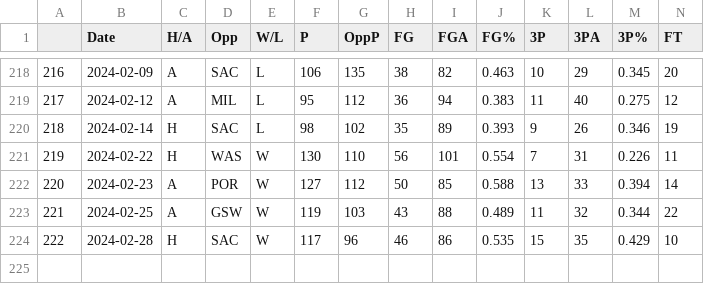
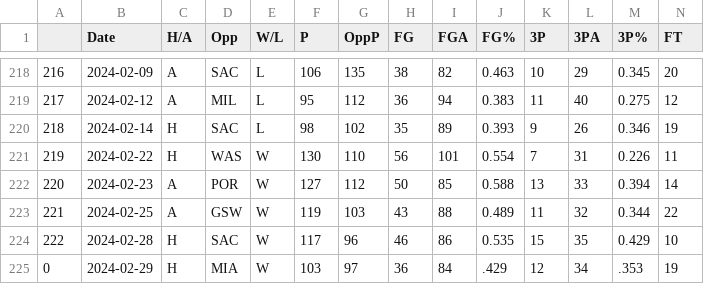
Before and after one commit to NevinG/AIM-F23-Basketball-Predictor, a CSV file: data/DEN.csv, drawn as a sheet; only a part is shown, gaps mark what is left out; rows hold the shown columns only; the diff names each change by its address in the sheet, - before the commit and + after, or states it on an @@ line.

```diff
--- a/data/DEN.csv
+++ b/data/DEN.csv
+row 225: 0 | 2024-02-29 | H | MIA | W | 103 | 97 | 36 | 84 | .429 | 12 | 34 | .353 | 19
```
Also changed, not shown: data/HOU.csv, data/LAL.csv, 16 other files.
